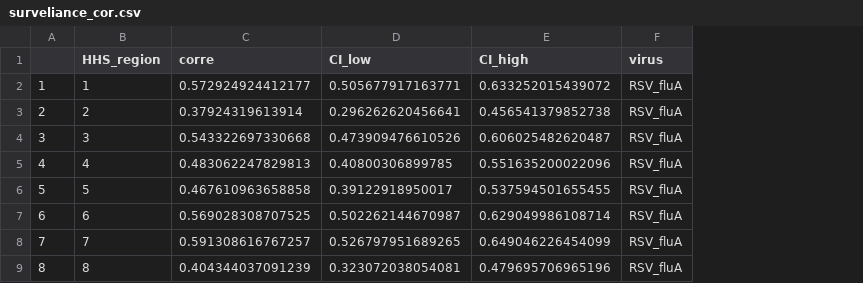
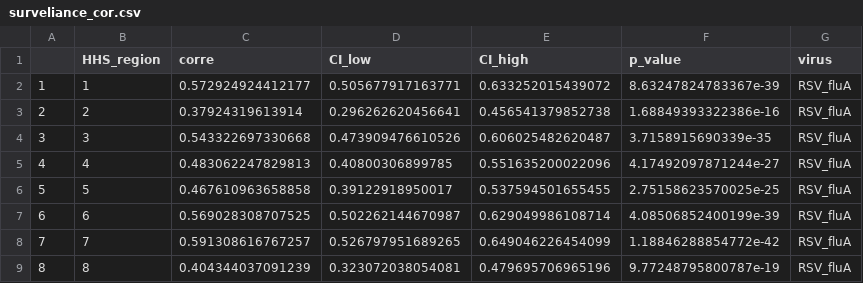
Before and after one commit to JianiC/RSV_flu, a CSV file: pomp_1201/res_analysis/surveliance_cor.csv, drawn as a sheet; only a part is shown; the diff names each change by its address in the sheet, - before the commit and + after, or states it on an @@ line.

```diff
--- a/pomp_1201/res_analysis/surveliance_cor.csv
+++ b/pomp_1201/res_analysis/surveliance_cor.csv
+column F (p_value), rows 2-9: 8.63247824783367e-39 | 1.68849393322386e-16 | 3.7158915690339e-35 | 4.17492097871244e-27 | 2.75158623570025e-25 | 4.08506852400199e-39 | 1.18846288854772e-42 | 9.77248795800787e-19
```
Also changed, not shown: Genetic_analysis/skyride_cor.csv, 32 other files.
